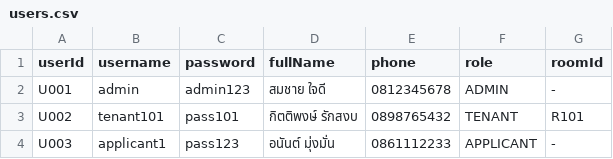
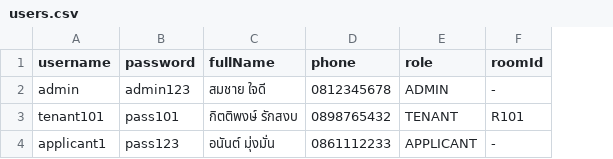
Before and after one commit to poramet-project/dormitory-management-system, a CSV file: src/data/users.csv, drawn as a sheet; the diff names each change by its address in the sheet, - before the commit and + after, or states it on an @@ line.

```diff
--- a/src/data/users.csv
+++ b/src/data/users.csv
-column A (userId), rows 2-4: U001 | U002 | U003
```
Also changed, not shown: 8 other files.
